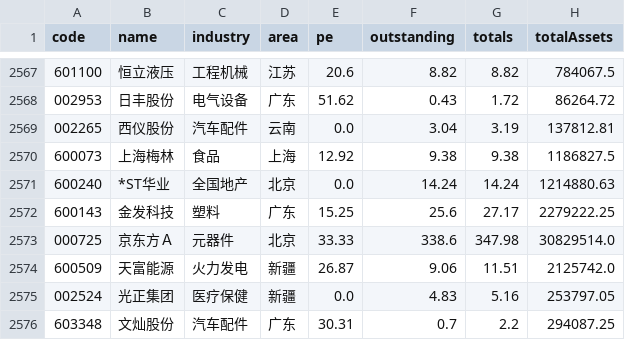
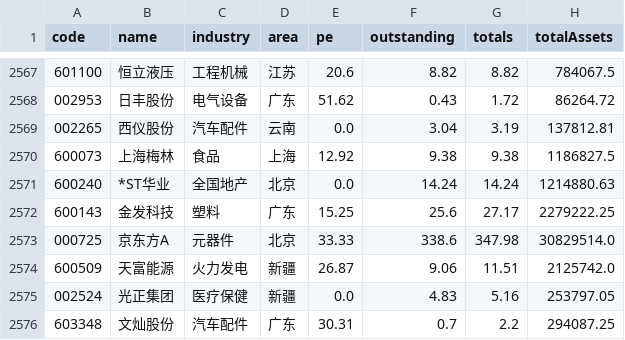
Before and after one commit to zqweng/stock, a CSV file: basic-no3.csv, drawn as a sheet; only a part is shown, gaps mark what is left out; the diff names each change by its address in the sheet, - before the commit and + after, or states it on an @@ line.

```diff
--- a/basic-no3.csv
+++ b/basic-no3.csv
-B2573 (name): 京东方Ａ
+B2573 (name): 京东方A
```
Also changed, not shown: mystocklist-detail.csv, stocklist.csv, 5 other files.
